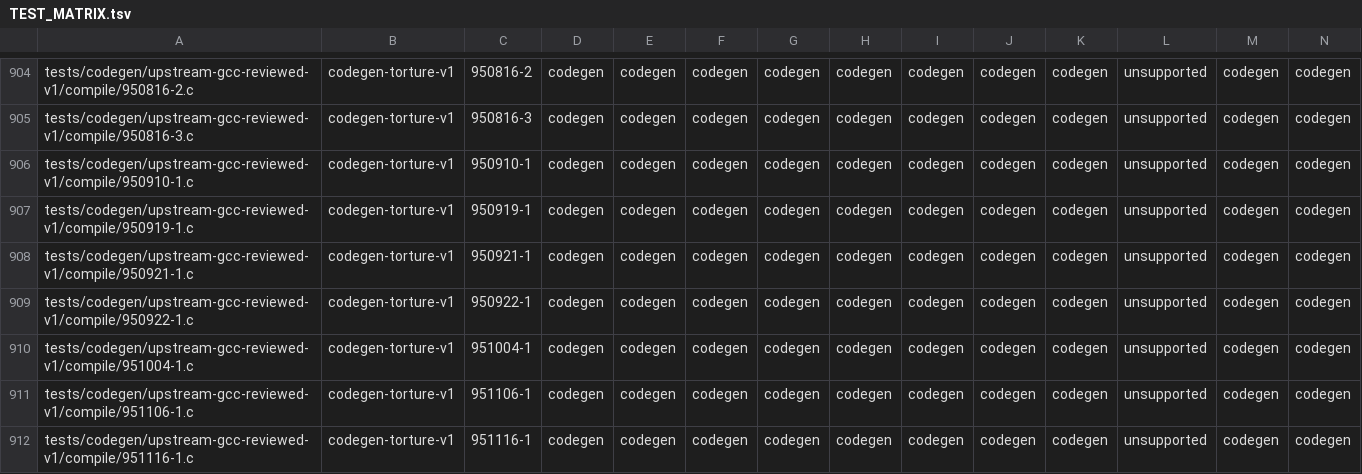
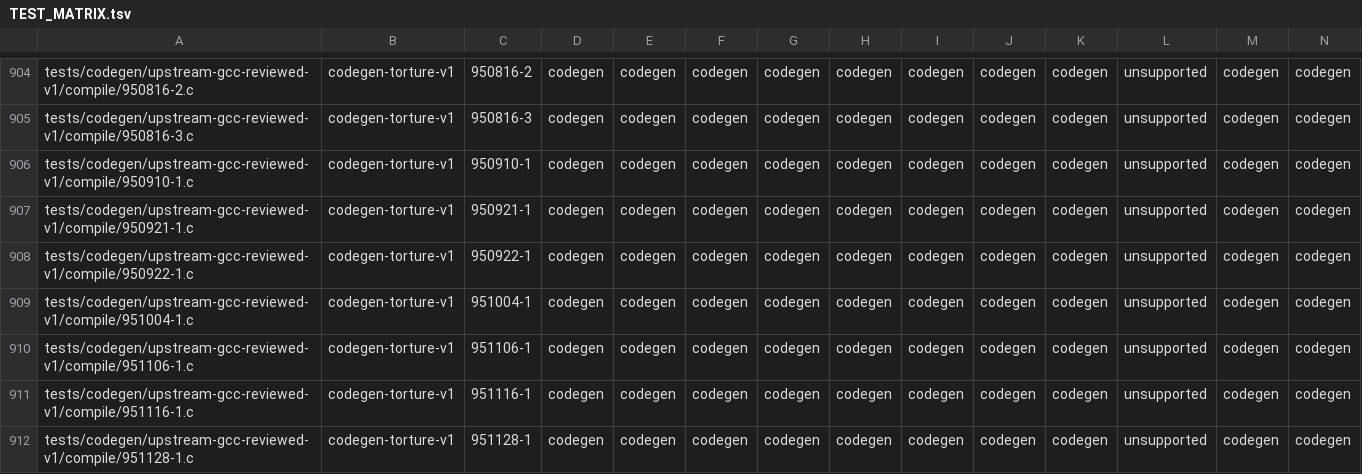
Before and after one commit to theseus-chimaira/pdp10-testkit, a TSV file: TEST_MATRIX.tsv, drawn as a sheet; only a part is shown, gaps mark what is left out; the shorter side is filled out with more unchanged rows; rows hold the shown columns only; the diff names each change by its address in the sheet, - before the commit and + after, or states it on an @@ line.

```diff
--- a/TEST_MATRIX.tsv
+++ b/TEST_MATRIX.tsv
-row 907: tests/codegen/upstream-gcc-reviewed-v1/compile/950919-1.c | codegen-torture-v1 | 950919-1 | codegen | codegen | codegen | codegen | codegen | codegen | codegen | codegen | unsupported | codegen | codegen
```
Also changed, not shown: 3 other files.
